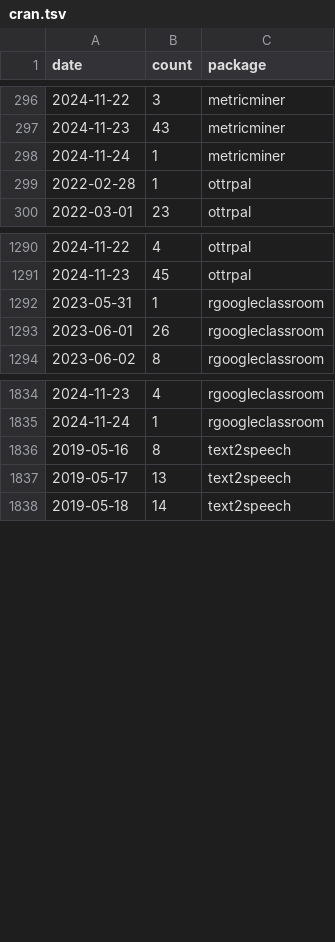
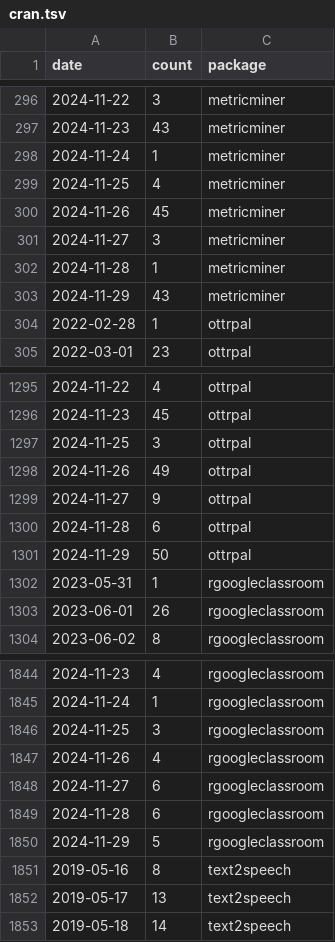
Before and after one commit to cansavvy/cansavvy-impact, a TSV file: metricminer_data/cran/cran.tsv, drawn as a sheet; only a part is shown, gaps mark what is left out; the diff covers the shown part only; the diff names each change by its address in the sheet, - before the commit and + after, or states it on an @@ line.

```diff
--- a/metricminer_data/cran/cran.tsv
+++ b/metricminer_data/cran/cran.tsv
+row 299: 2024-11-25 | 4 | metricminer
+row 300: 2024-11-26 | 45 | metricminer
+row 301: 2024-11-27 | 3 | metricminer
+row 302: 2024-11-28 | 1 | metricminer
+row 303: 2024-11-29 | 43 | metricminer
+row 1297: 2024-11-25 | 3 | ottrpal
+row 1298: 2024-11-26 | 49 | ottrpal
+row 1299: 2024-11-27 | 9 | ottrpal
+row 1300: 2024-11-28 | 6 | ottrpal
+row 1301: 2024-11-29 | 50 | ottrpal
+row 1846: 2024-11-25 | 3 | rgoogleclassroom
+row 1847: 2024-11-26 | 4 | rgoogleclassroom
+row 1848: 2024-11-27 | 6 | rgoogleclassroom
+row 1849: 2024-11-28 | 6 | rgoogleclassroom
+row 1850: 2024-11-29 | 5 | rgoogleclassroom
```
Also changed, not shown: 10 added rows elsewhere in this file.
